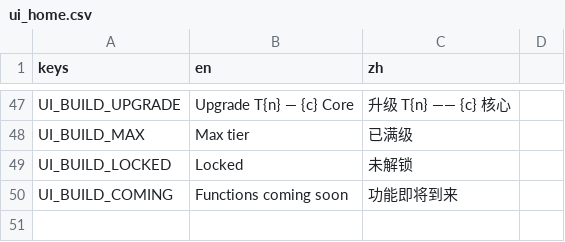
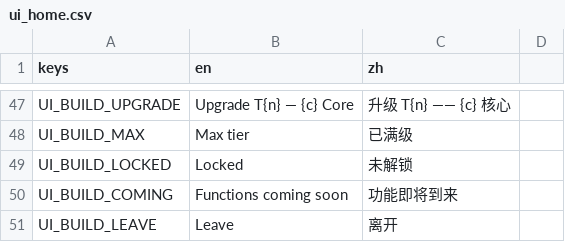
Before and after one commit to Jelly13124/Cardgame, a CSV file: assets/translations/ui_home.csv, drawn as a sheet; only a part is shown, gaps mark what is left out.

```diff
--- a/assets/translations/ui_home.csv
+++ b/assets/translations/ui_home.csv
@@ -50 +50,2 @@ UI_BUILD_LOCKED,Locked,未解锁
 UI_BUILD_COMING,Functions coming soon,功能即将到来
+UI_BUILD_LEAVE,Leave,离开
```
Also changed, not shown: 2 other files.
